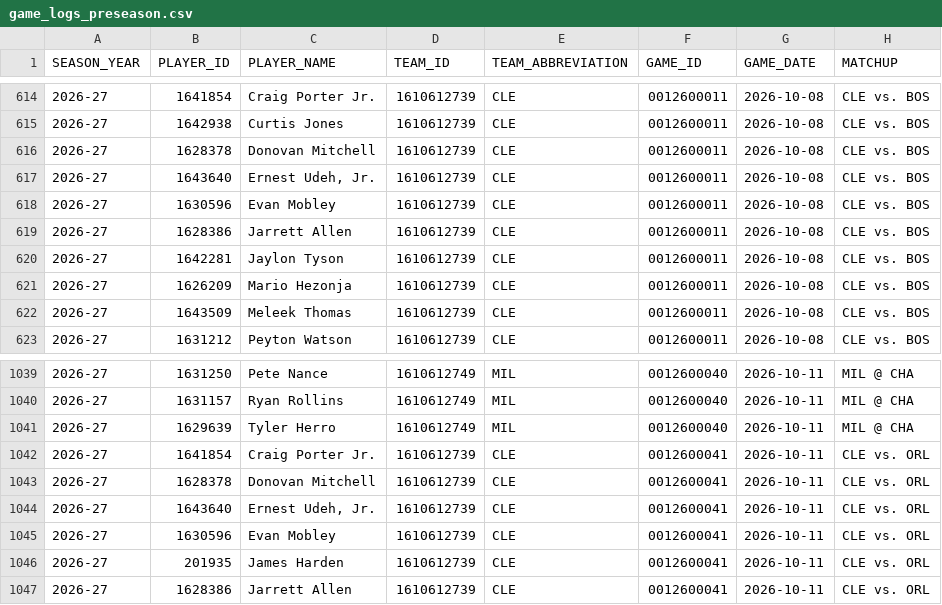
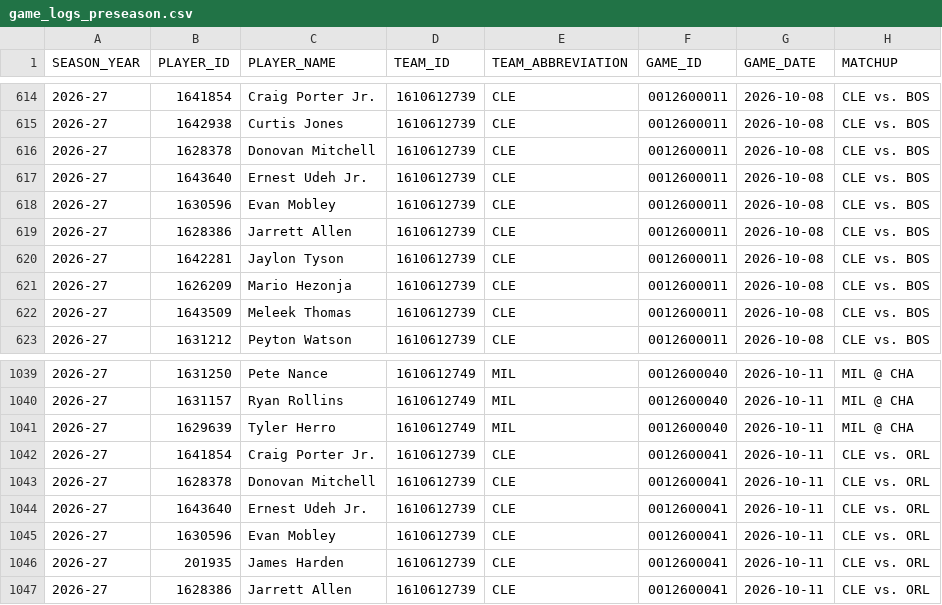
Before and after one commit to RoiGreen/dagger, a CSV file: nba_2026_27/game_logs_preseason.csv, drawn as a sheet; only a part is shown, gaps mark what is left out; the diff names each change by its address in the sheet, - before the commit and + after, or states it on an @@ line.

```diff
--- a/nba_2026_27/game_logs_preseason.csv
+++ b/nba_2026_27/game_logs_preseason.csv
-C617 (PLAYER_NAME): Ernest Udeh, Jr.
+C617 (PLAYER_NAME): Ernest Udeh Jr.
-C1044 (PLAYER_NAME): Ernest Udeh, Jr.
+C1044 (PLAYER_NAME): Ernest Udeh Jr.
```
Also changed, not shown: nba_2025_26/player_index_2026_27.csv, nba_2026_27/advanced_preseason.csv, 15 other files.
